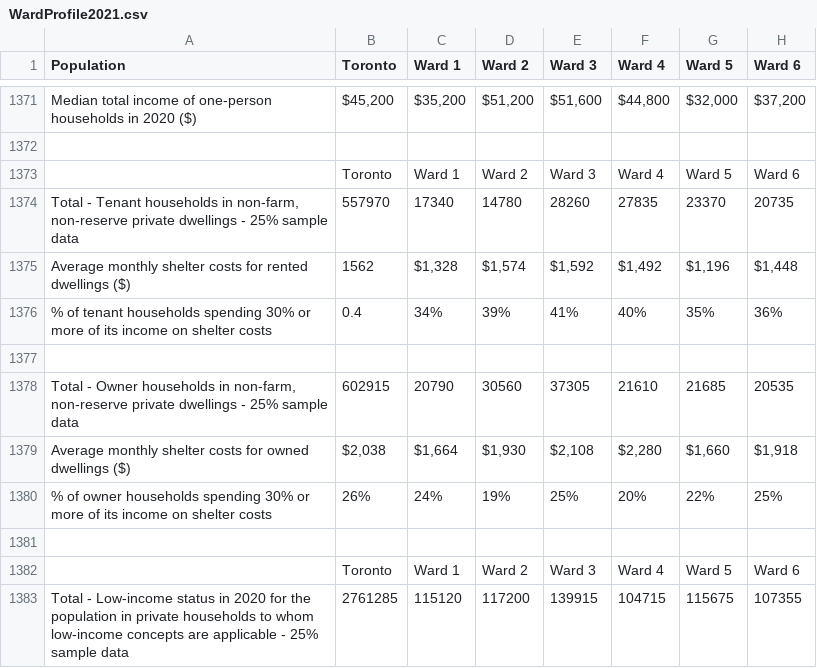
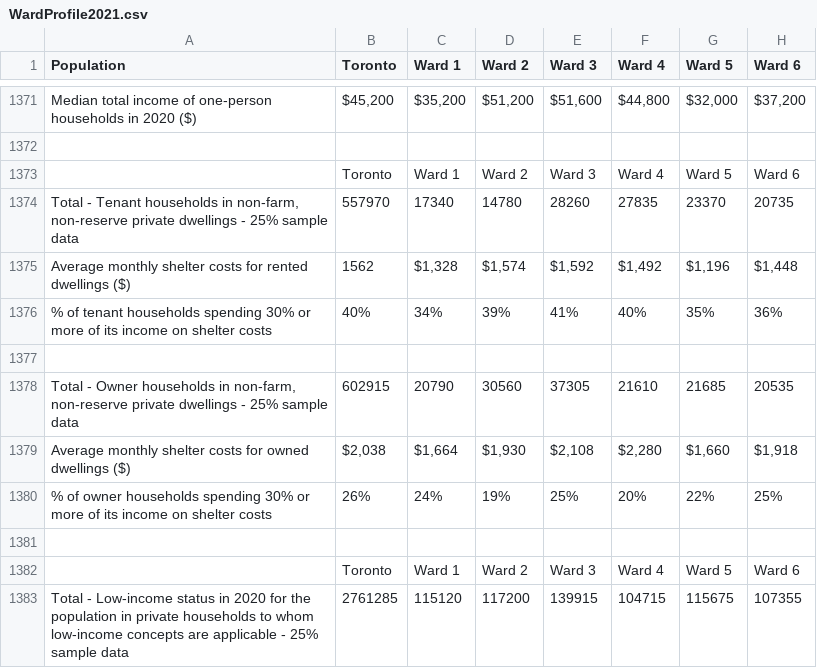
Before and after one commit to tinatrinh8/Data-Science-Gentrification-Study, a CSV file: Data Sources/WardProfile2021.csv, drawn as a sheet; only a part is shown, gaps mark what is left out; the diff names each change by its address in the sheet, - before the commit and + after, or states it on an @@ line.

```diff
--- a/Data Sources/WardProfile2021.csv
+++ b/Data Sources/WardProfile2021.csv
-B1376 (Toronto): 0.4
+B1376 (Toronto): 40%
```
Also changed, not shown: 3 other files.
